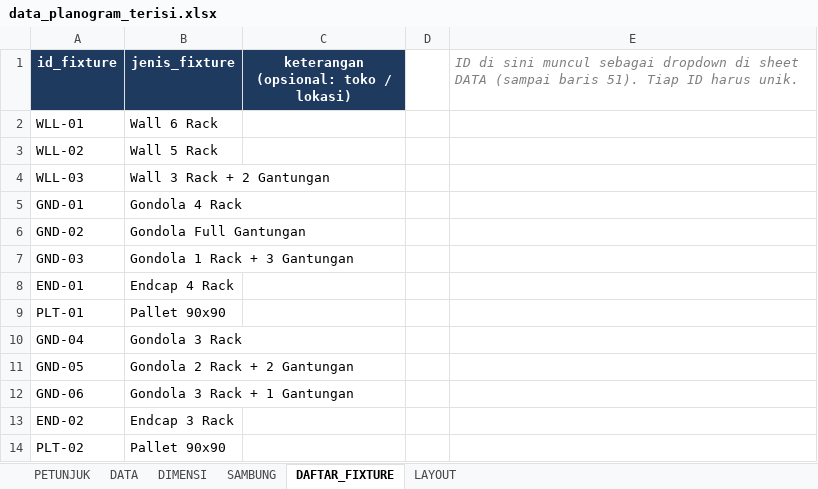
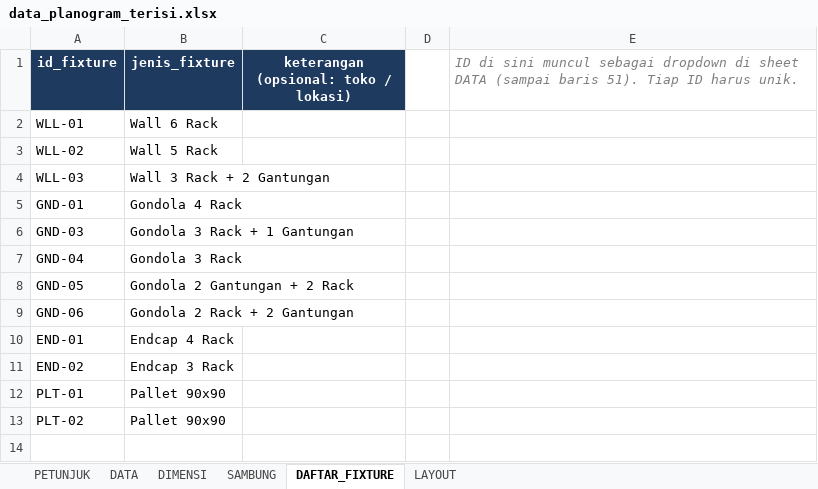
Before and after one commit to eriehermawan-hci/Testing-Erie, an Excel workbook: data_planogram_terisi.xlsx, sheet DAFTAR_FIXTURE, drawn as a sheet; values as stored, in another font and other column widths than the file's, no borders; removed rows and columns are numbered as before the commit, all else as after; the diff names each change by its address in the sheet, - before the commit and + after, or states it on an @@ line.

```diff
--- a/data_planogram_terisi.xlsx (sheet DAFTAR_FIXTURE)
+++ b/data_planogram_terisi.xlsx (sheet DAFTAR_FIXTURE)
-row 6: GND-02 | Gondola Full Gantungan
-B6 (jenis_fixture): Gondola 1 Rack + 3 Gantungan
+B6 (jenis_fixture): Gondola 3 Rack + 1 Gantungan
@@ row 10 moved to row 7: GND-04 @@
+row 8: GND-05 | Gondola 2 Gantungan + 2 Rack
+row 9: GND-06 | Gondola 2 Rack + 2 Gantungan
@@ row 13 moved to row 11: END-02 @@
-row 11: GND-05 | Gondola 2 Rack + 2 Gantungan
-row 12: GND-06 | Gondola 3 Rack + 1 Gantungan
```
Also changed, not shown: sheet DATA, sheet LAYOUT, sheet SAMBUNG, template_planogram.xlsx, 2 other files.
